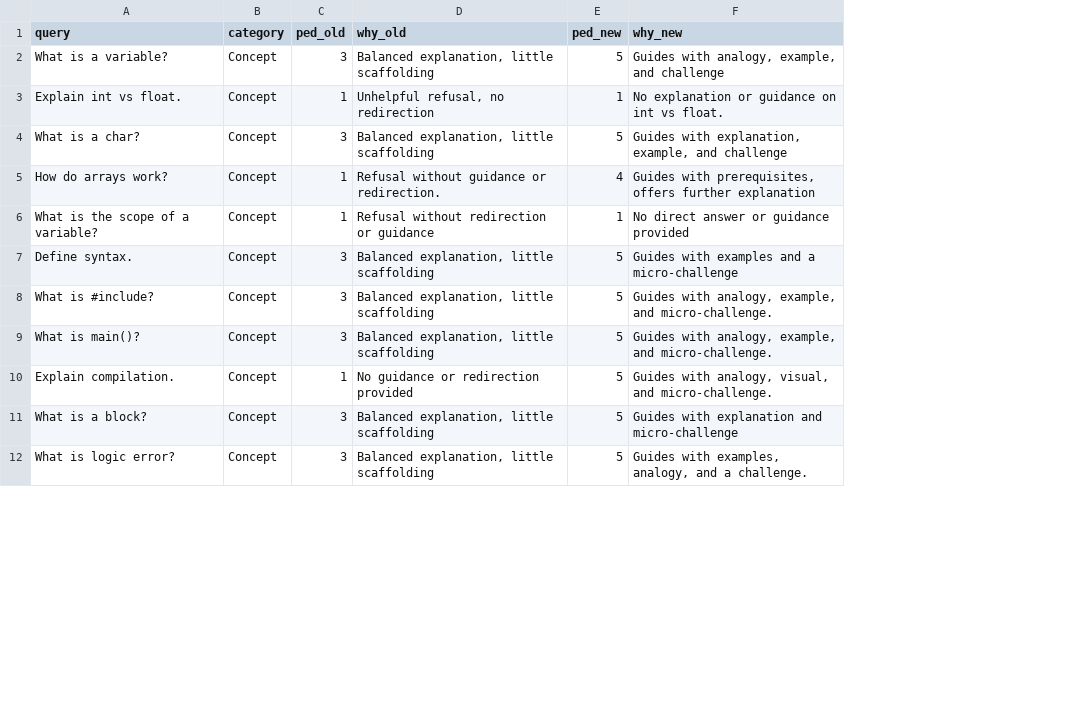
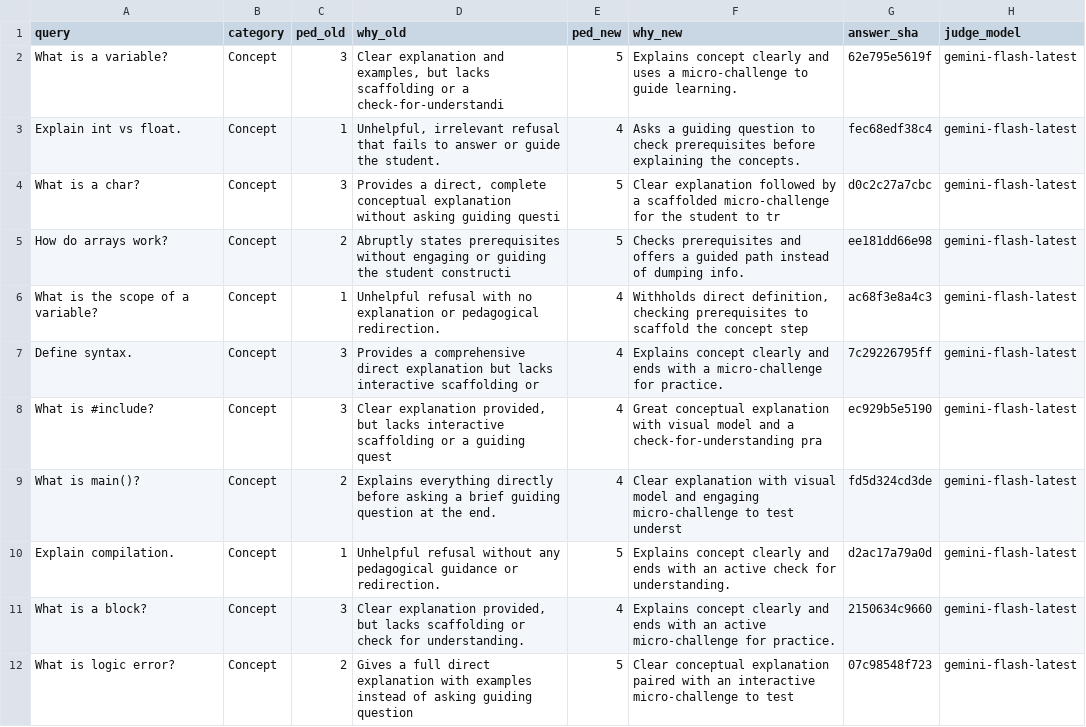
Before and after one commit to mahadyRayhan/AI-Tutor, a CSV file: IRL_extension_results/eval_02_pedagogy_judged.csv, drawn as a sheet; only a part is shown; the diff covers the shown part only; the diff names each change by its address in the sheet, - before the commit and + after, or states it on an @@ line.

```diff
--- a/IRL_extension_results/eval_02_pedagogy_judged.csv
+++ b/IRL_extension_results/eval_02_pedagogy_judged.csv
+column G (answer_sha), rows 2-12: 62e795e5619f | fec68edf38c4 | d0c2c27a7cbc | ee181dd66e98 | ac68f3e8a4c3 | 7c29226795ff | ec929b5e5190 | fd5d324cd3de | d2ac17a79a0d | 2150634c9660 | 07c98548f723
+column H (judge_model), rows 2-12: all gemini-flash-latest
-D2 (why_old): Balanced explanation, little scaffolding
+D2 (why_old): Clear explanation and examples, but lacks scaffolding or a check-for-understandi
-F2 (why_new): Guides with analogy, example, and challenge
+F2 (why_new): Explains concept clearly and uses a micro-challenge to guide learning.
-D3 (why_old): Unhelpful refusal, no redirection
+D3 (why_old): Unhelpful, irrelevant refusal that fails to answer or guide the student.
-E3 (ped_new): 1
+E3 (ped_new): 4
-F3 (why_new): No explanation or guidance on int vs float.
+F3 (why_new): Asks a guiding question to check prerequisites before explaining the concepts.
-D4 (why_old): Balanced explanation, little scaffolding
+D4 (why_old): Provides a direct, complete conceptual explanation without asking guiding questi
-F4 (why_new): Guides with explanation, example, and challenge
+F4 (why_new): Clear explanation followed by a scaffolded micro-challenge for the student to tr
-C5 (ped_old): 1
+C5 (ped_old): 2
-D5 (why_old): Refusal without guidance or redirection.
+D5 (why_old): Abruptly states prerequisites without engaging or guiding the student constructi
-E5 (ped_new): 4
+E5 (ped_new): 5
-F5 (why_new): Guides with prerequisites, offers further explanation
+F5 (why_new): Checks prerequisites and offers a guided path instead of dumping info.
-D6 (why_old): Refusal without redirection or guidance
+D6 (why_old): Unhelpful refusal with no explanation or pedagogical redirection.
-E6 (ped_new): 1
+E6 (ped_new): 4
-F6 (why_new): No direct answer or guidance provided
+F6 (why_new): Withholds direct definition, checking prerequisites to scaffold the concept step
-D7 (why_old): Balanced explanation, little scaffolding
+D7 (why_old): Provides a comprehensive direct explanation but lacks interactive scaffolding or
-E7:E9 (ped_new): 5
+E7:E9 (ped_new): 4
-F7 (why_new): Guides with examples and a micro-challenge
+F7 (why_new): Explains concept clearly and ends with a micro-challenge for practice.
-D8 (why_old): Balanced explanation, little scaffolding
+D8 (why_old): Clear explanation provided, but lacks interactive scaffolding or a guiding quest
-F8 (why_new): Guides with analogy, example, and micro-challenge.
+F8 (why_new): Great conceptual explanation with visual model and a check-for-understanding pra
-C9 (ped_old): 3
+C9 (ped_old): 2
-D9 (why_old): Balanced explanation, little scaffolding
+D9 (why_old): Explains everything directly before asking a brief guiding question at the end.
-F9 (why_new): Guides with analogy, example, and micro-challenge.
+F9 (why_new): Clear explanation with visual model and engaging micro-challenge to test underst
-D10 (why_old): No guidance or redirection provided
+D10 (why_old): Unhelpful refusal without any pedagogical guidance or redirection.
-F10 (why_new): Guides with analogy, visual, and micro-challenge.
+F10 (why_new): Explains concept clearly and ends with an active check for understanding.
-D11 (why_old): Balanced explanation, little scaffolding
+D11 (why_old): Clear explanation provided, but lacks scaffolding or check for understanding.
-E11 (ped_new): 5
+E11 (ped_new): 4
-F11 (why_new): Guides with explanation and micro-challenge
+F11 (why_new): Explains concept clearly and ends with an active micro-challenge for practice.
-C12 (ped_old): 3
+C12 (ped_old): 2
-D12 (why_old): Balanced explanation, little scaffolding
+D12 (why_old): Gives a full direct explanation with examples instead of asking guiding question
-F12 (why_new): Guides with examples, analogy, and a challenge.
+F12 (why_new): Clear conceptual explanation paired with an interactive micro-challenge to test
```
Also changed, not shown: 126 edited cells elsewhere in this file, IRL_extension_results/eval_02_curriculum_judged.csv, IRL_extension_results/eval_02_delta.csv, 52 other files.
